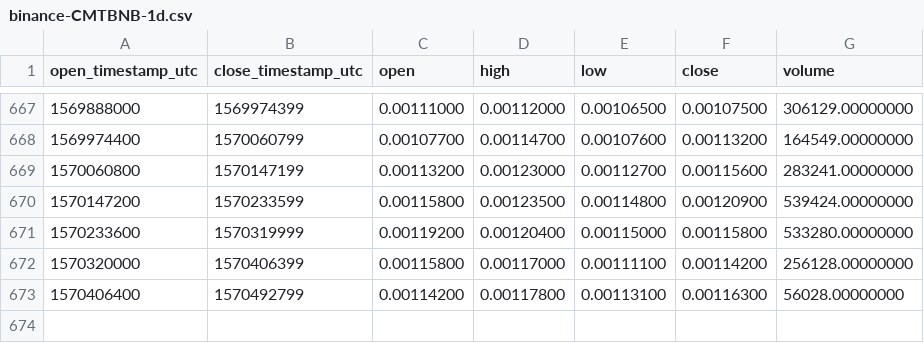
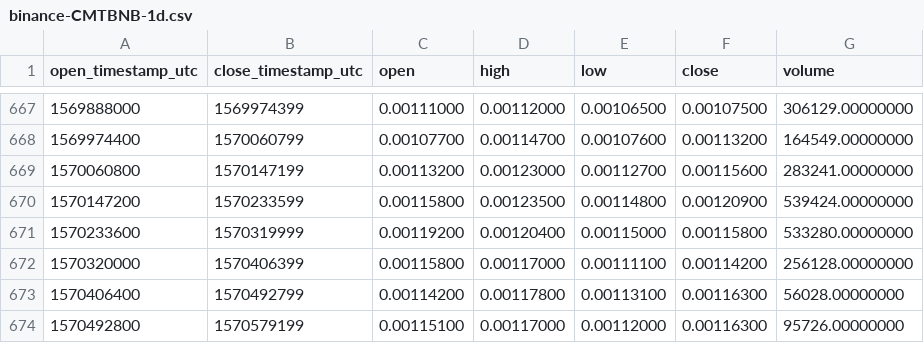
Before and after one commit to cryptobigbro/binance-CMTBNB, a CSV file: binance-CMTBNB-1d.csv, drawn as a sheet; only a part is shown, gaps mark what is left out; the diff names each change by its address in the sheet, - before the commit and + after, or states it on an @@ line.

Commit message:
Update OHLCV data.

```diff
--- a/binance-CMTBNB-1d.csv
+++ b/binance-CMTBNB-1d.csv
+row 674: 1570492800 | 1570579199 | 0.00115100 | 0.00117000 | 0.00112000 | 0.00116300 | 95726.00000000
```
Also changed, not shown: 1 other file.
